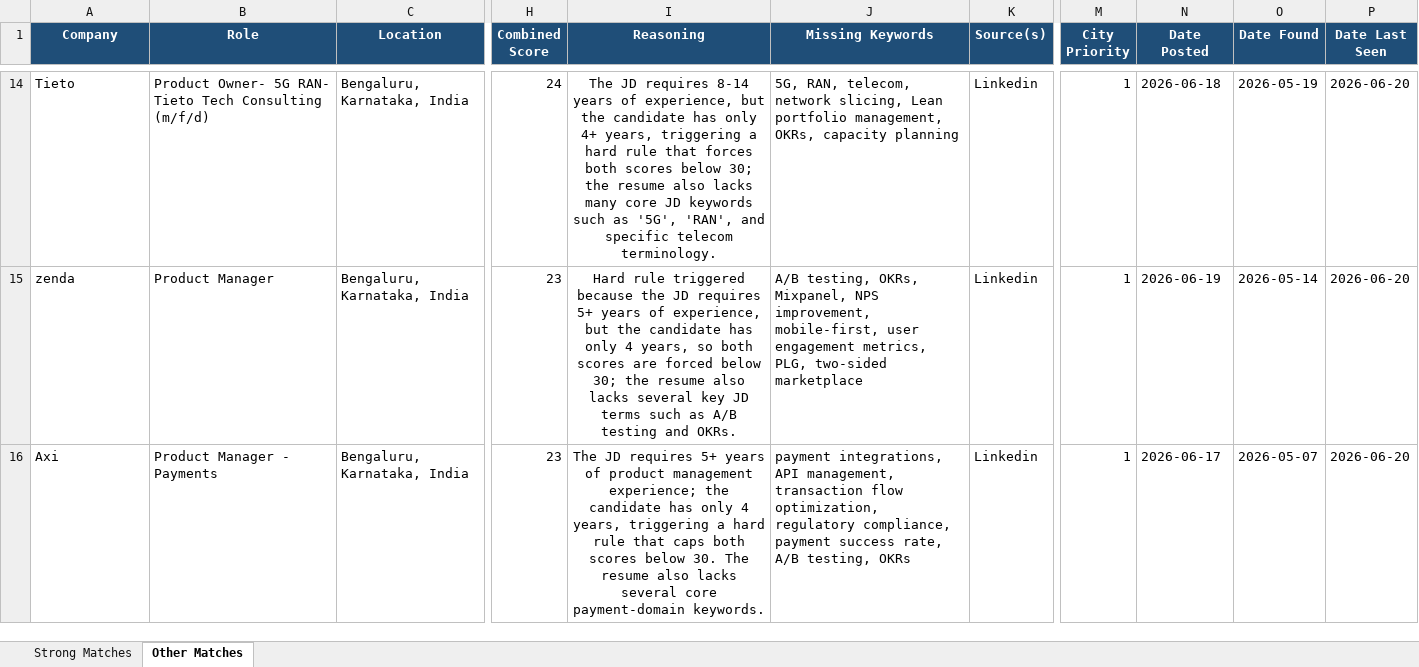
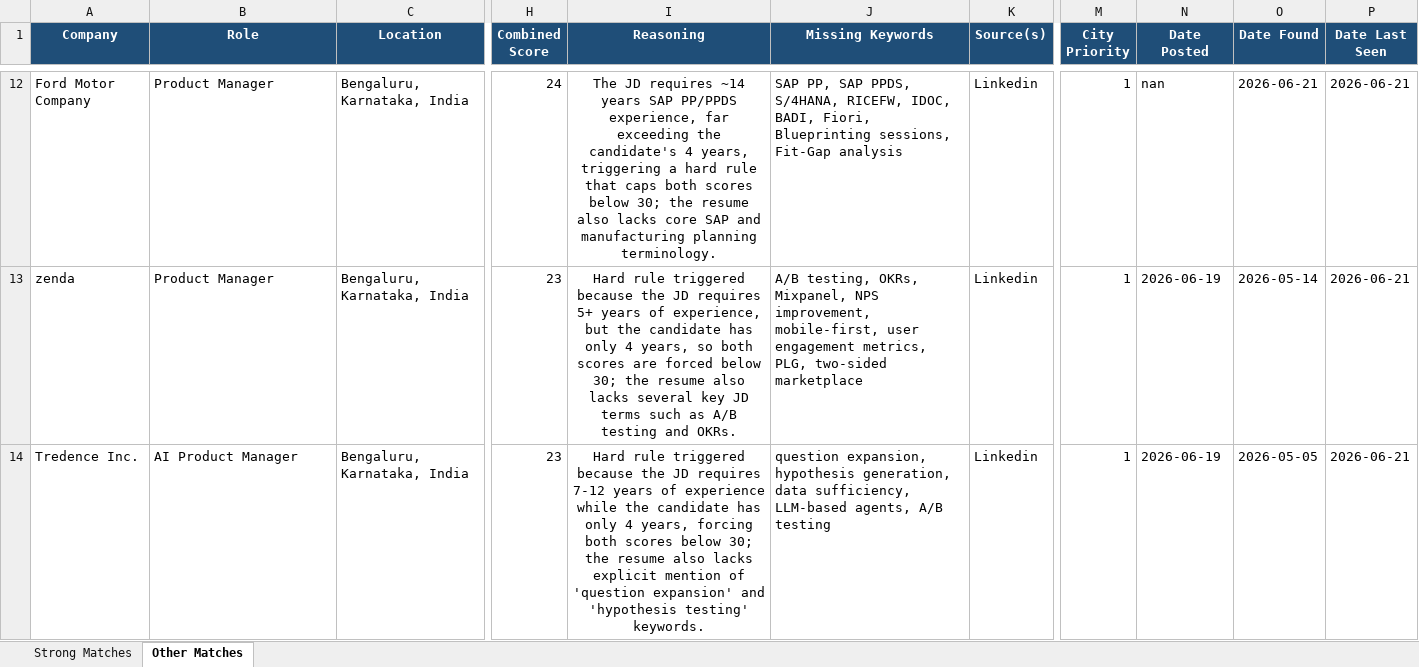
Before and after one commit to anirbanp19/Job-Tracker, an Excel workbook: output/jobs_master.xlsx, sheet Other Matches, drawn as a sheet; only a part is shown, gaps mark what is left out; values as stored, in another font and other column widths than the file's, no borders; addresses are those after the commit; the diff covers the shown part only; the diff names each change by its address in the sheet, - before the commit and + after, or states it on an @@ line.

```diff
--- a/output/jobs_master.xlsx (sheet Other Matches)
+++ b/output/jobs_master.xlsx (sheet Other Matches)
-A12 (Company): Tieto
+A12 (Company): Ford Motor Company
-B12 (Role): Product Owner- 5G RAN- Tieto Tech Consulting (m/f/d)
+B12 (Role): Product Manager
-I12 (Reasoning): …JD requires 8-14 years of experience, but the candidate has only 4+ years, triggering a hard rule that forces both scores below 30; the resume also lacks many core JD keywords such as '5G', 'RAN', and specific telecom terminology.
+I12 (Reasoning): …JD requires ~14 years SAP PP/PPDS experience, far exceeding the candidate's 4 years, triggering a hard rule that caps both scores below 30; the resume also lacks core SAP and manufacturing planning terminology.
-J12 (Missing Keywords): 5G, RAN, telecom, network slicing, Lean portfolio management, OKRs, capacity planning
+J12 (Missing Keywords): SAP PP, SAP PPDS, S/4HANA, RICEFW, IDOC, BADI, Fiori, Blueprinting sessions, Fit‑Gap analysis
-N12 (Date Posted): 2026-06-18
+N12 (Date Posted): nan
-O12 (Date Found): 2026-05-19
+O12 (Date Found): 2026-06-21
-P12:P14 (Date Last Seen): 2026-06-20
+P12:P14 (Date Last Seen): 2026-06-21
-A14 (Company): Axi
+A14 (Company): Tredence Inc.
-B14 (Role): Product Manager - Payments
+B14 (Role): AI Product Manager
-I14 (Reasoning): The JD requires 5+ years of product management experience; the candidate has only 4 years, triggering a hard rule that caps both scores below 30. The resume also lacks several core payment‑domain keywords.
+I14 (Reasoning): Hard rule triggered because the JD requires 7-12 years of experience while the candidate has only 4 years, forcing both scores below 30; the resume also lacks explicit mention of 'question expansion' and 'hypothesis testing' keywords.
-J14 (Missing Keywords): payment integrations, API management, transaction flow optimization, regulatory compliance, payment success rate, A/B testing, OKRs
+J14 (Missing Keywords): question expansion, hypothesis generation, data sufficiency, LLM-based agents, A/B testing
-N14 (Date Posted): 2026-06-17
+N14 (Date Posted): 2026-06-19
-O14 (Date Found): 2026-05-07
+O14 (Date Found): 2026-05-05
```
Also changed, not shown: 8 added rows, 10 removed rows and 44 edited cells elsewhere in this sheet, sheet Strong Matches, 1 other file.
